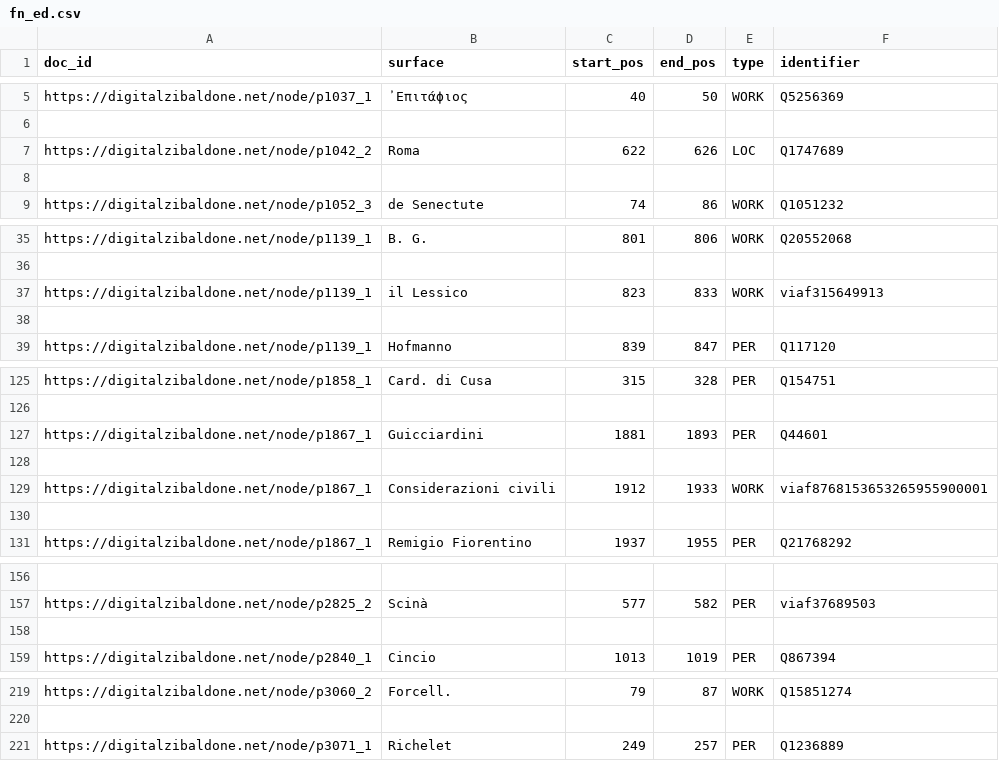
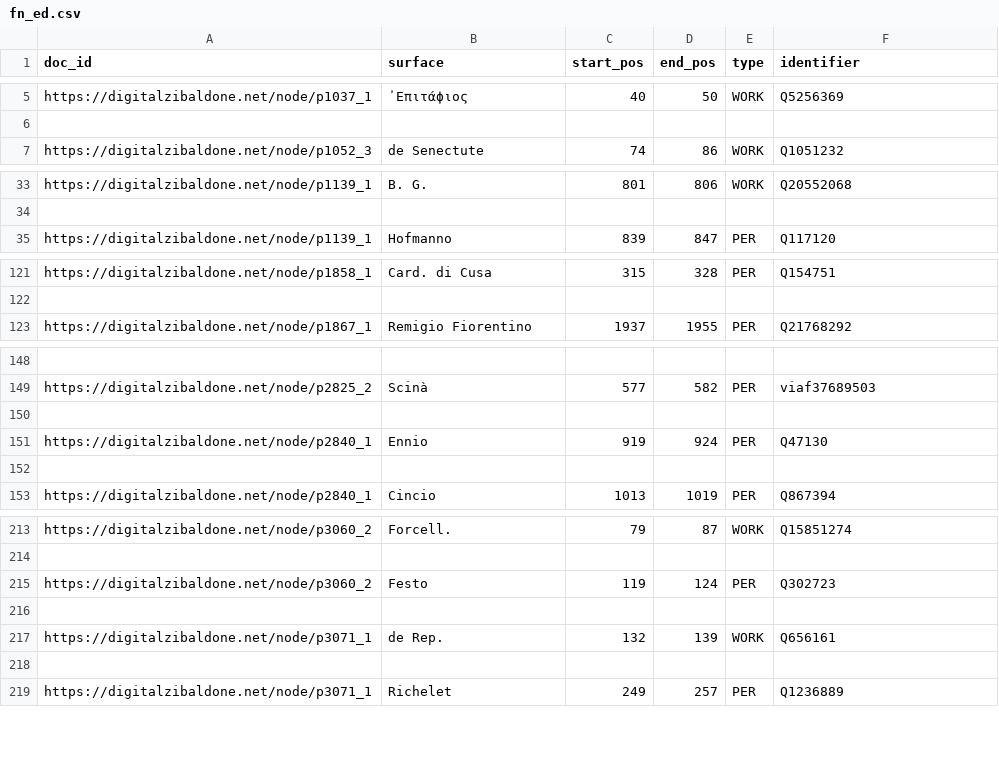
Before and after one commit to sntcristian/ENEIDE, a CSV file: results/DZ/elite_ed/fn_ed.csv, drawn as a sheet; only a part is shown, gaps mark what is left out; removed rows and columns are numbered as before the commit, all else as after; the diff covers the shown part only; the diff names each change by its address in the sheet, - before the commit and + after, or states it on an @@ line.

```diff
--- a/results/DZ/elite_ed/fn_ed.csv
+++ b/results/DZ/elite_ed/fn_ed.csv
-row 7: https://digitalzibaldone.net/node/p1042_2 | Roma | 622 | 626 | LOC | Q1747689
-row 8: (empty)
-row 37: https://digitalzibaldone.net/node/p1139_1 | il Lessico | 823 | 833 | WORK | viaf315649913
-row 38: (empty)
-row 127: https://digitalzibaldone.net/node/p1867_1 | Guicciardini | 1881 | 1893 | PER | Q44601
-row 128: (empty)
-row 129: https://digitalzibaldone.net/node/p1867_1 | Considerazioni civili | 1912 | 1933 | WORK | viaf8768153653265955900001
-row 130: (empty)
+row 150: (empty)
+row 151: https://digitalzibaldone.net/node/p2840_1 | Ennio | 919 | 924 | PER | Q47130
+row 215: https://digitalzibaldone.net/node/p3060_2 | Festo | 119 | 124 | PER | Q302723
+row 216: (empty)
+row 217: https://digitalzibaldone.net/node/p3071_1 | de Rep. | 132 | 139 | WORK | Q656161
+row 218: (empty)
```
Also changed, not shown: 16 added rows and 28 removed rows elsewhere in this file, results/DZ/elite_ed/fp_ed.csv, results/DZ/elite_ed/output.csv, 12 other files.
